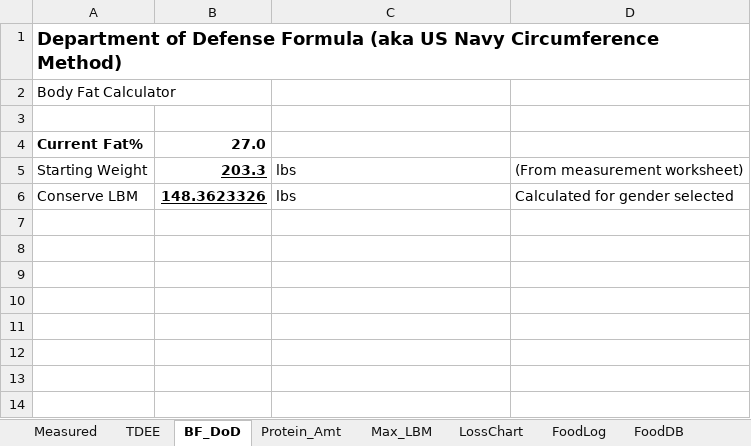
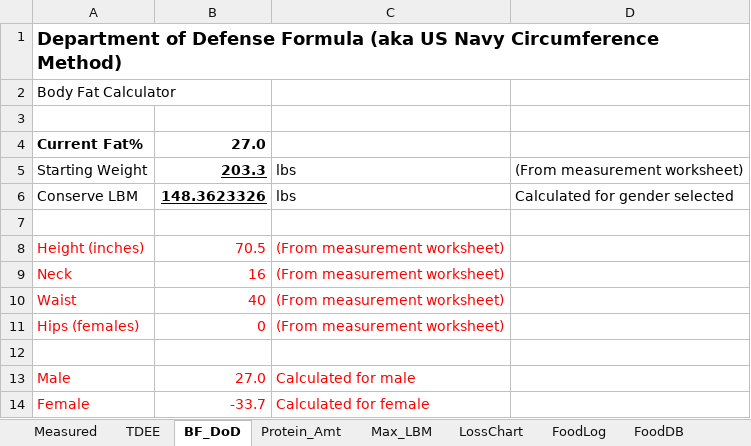
Before and after one commit to OpenKeto/KetoStuff, an Excel workbook: Calculators/Spreadsheet Calculators/DGG-LossPotential.xlsx, sheet BF_DoD, drawn as a sheet; values as stored, in another font and other column widths than the file's, no borders; the diff names each change by its address in the sheet, - before the commit and + after, or states it on an @@ line.

```diff
--- a/Calculators/Spreadsheet Calculators/DGG-LossPotential.xlsx (sheet BF_DoD)
+++ b/Calculators/Spreadsheet Calculators/DGG-LossPotential.xlsx (sheet BF_DoD)
-A8:C11 text colour: #FFFFFF
+A8:C11 text colour: #FF0000
-A13:C14 text colour: #FFFFFF
+A13:C14 text colour: #FF0000
```
Also changed, not shown: sheet FoodLog, sheet LossChart, sheet Protein_Amt, sheet Max_LBM, sheet TDEE, charts or pictures, 2 other files.
